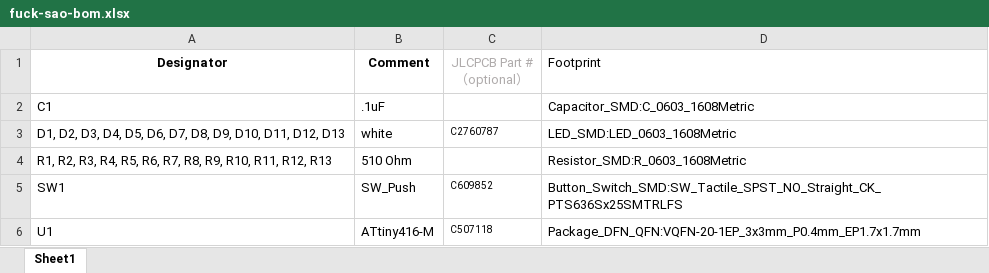
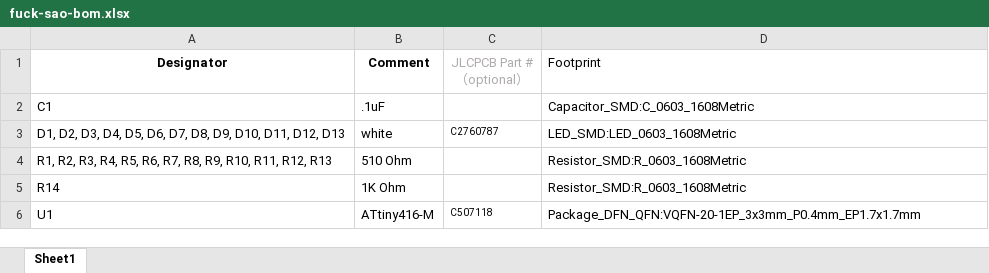
Before and after one commit to BigFuckingBadge/fuck-sao, an Excel workbook: fuck-sao-bom.xlsx, sheet Sheet1, drawn as a sheet; values as stored, in another font and other column widths than the file's, no borders; removed rows and columns are numbered as before the commit, all else as after; the diff names each change by its address in the sheet, - before the commit and + after, or states it on an @@ line.

```diff
--- a/fuck-sao-bom.xlsx (sheet Sheet1)
+++ b/fuck-sao-bom.xlsx (sheet Sheet1)
-row 5: SW1 | SW_Push | C609852 | Button_Switch_SMD:SW_Tactile_SPST_NO_Straight_CK_PTS636Sx25SMTRLFS
+row 5: R14 | 1K Ohm |  | Resistor_SMD:R_0603_1608Metric
```
Also changed, not shown: 46 other files.
